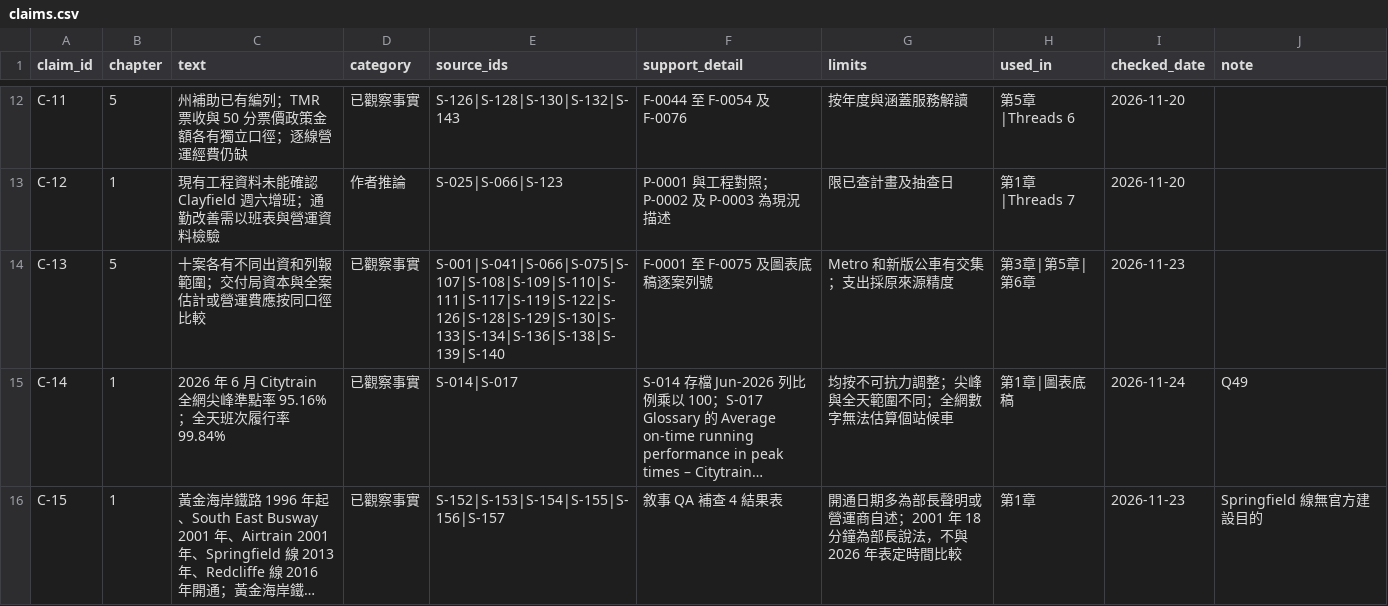
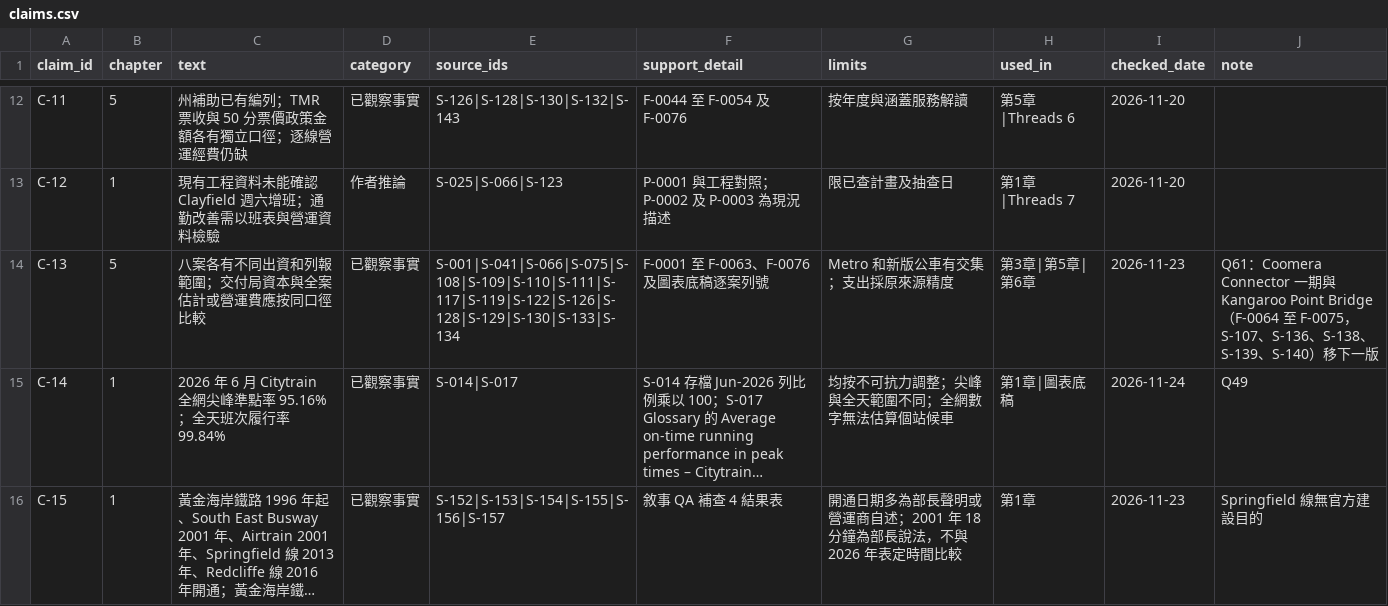
Before and after one commit to loveu8/loveu8.github.io, a CSV file: ai_report/2026/reference/data/brisbane-transport/claims.csv, drawn as a sheet; only a part is shown, gaps mark what is left out; long unchanged cells end in …; the diff names each change by its address in the sheet, - before the commit and + after, or states it on an @@ line.

Commit message:
docs: Brisbane transport round 2 figure inventory, Q57-Q61

```diff
--- a/ai_report/2026/reference/data/brisbane-transport/claims.csv
+++ b/ai_report/2026/reference/data/brisbane-transport/claims.csv
-C14 (text): 十案各有不同出資和列報範圍；交付局資本與全案估計或營運費應按同口徑比較
+C14 (text): 八案各有不同出資和列報範圍；交付局資本與全案估計或營運費應按同口徑比較
-E14 (source_ids): S-001|S-041|S-066|S-075|S-107|S-108|S-109|S-110|S-111|S-117|S-119|S-122|S-126|S-128|S-129|S-130|S-133|S-134|S-136|S-138|S-139|S-140
+E14 (source_ids): S-001|S-041|S-066|S-075|S-108|S-109|S-110|S-111|S-117|S-119|S-122|S-126|S-128|S-129|S-130|S-133|S-134
-F14 (support_detail): F-0001 至 F-0075 及圖表底稿逐案列號
+F14 (support_detail): F-0001 至 F-0063、F-0076 及圖表底稿逐案列號
-J14 (note): (empty)
+J14 (note): Q61：Coomera Connector 一期與 Kangaroo Point Bridge（F-0064 至 F-0075，S-107、S-136、S-138、S-139、S-140）移下一版
```
Also changed, not shown: 2 other files.
